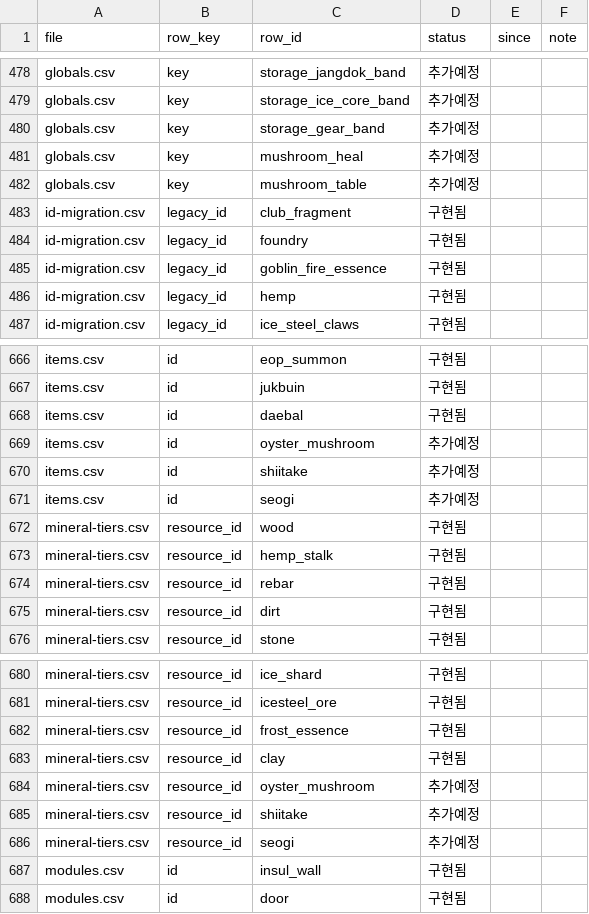
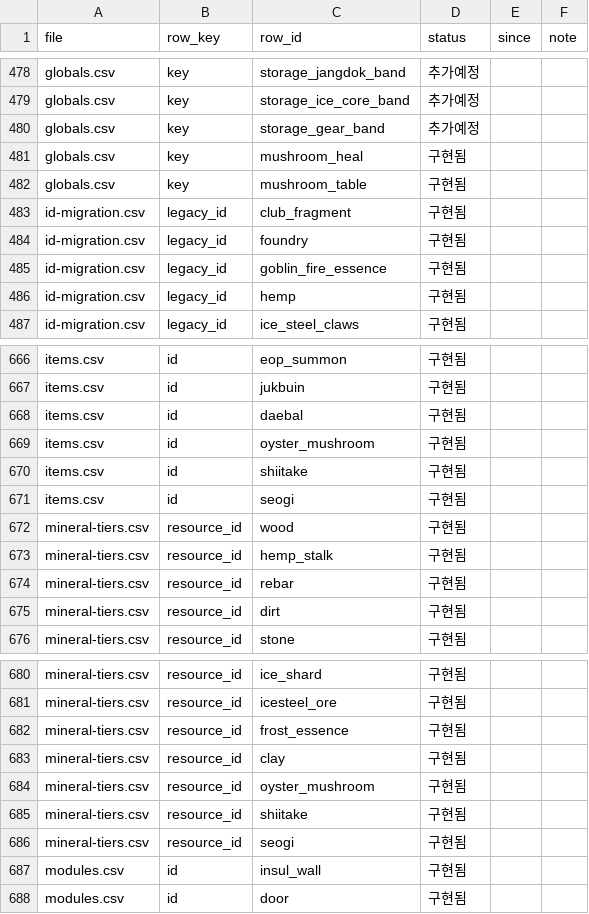
Before and after one commit to zhuki77/Seokbinggo-100Days, a CSV file: Seokbinggo_Client/Assets/Data/CSV/content-status.csv, drawn as a sheet; only a part is shown, gaps mark what is left out.

```diff
--- a/Seokbinggo_Client/Assets/Data/CSV/content-status.csv
+++ b/Seokbinggo_Client/Assets/Data/CSV/content-status.csv
@@ -480,4 +480,4 @@ globals.csv,key,storage_ice_core_band,추가예정,,
 globals.csv,key,storage_gear_band,추가예정,,
-globals.csv,key,mushroom_heal,추가예정,,
-globals.csv,key,mushroom_table,추가예정,,
+globals.csv,key,mushroom_heal,구현됨,,
+globals.csv,key,mushroom_table,구현됨,,
 id-migration.csv,legacy_id,club_fragment,구현됨,,
@@ -668,5 +668,5 @@ items.csv,id,jukbuin,구현됨,,
 items.csv,id,daebal,구현됨,,
-items.csv,id,oyster_mushroom,추가예정,,
-items.csv,id,shiitake,추가예정,,
-items.csv,id,seogi,추가예정,,
+items.csv,id,oyster_mushroom,구현됨,,
+items.csv,id,shiitake,구현됨,,
+items.csv,id,seogi,구현됨,,
 mineral-tiers.csv,resource_id,wood,구현됨,,
@@ -683,5 +683,5 @@ mineral-tiers.csv,resource_id,frost_essence,구현됨,,
 mineral-tiers.csv,resource_id,clay,구현됨,,
-mineral-tiers.csv,resource_id,oyster_mushroom,추가예정,,
-mineral-tiers.csv,resource_id,shiitake,추가예정,,
-mineral-tiers.csv,resource_id,seogi,추가예정,,
+mineral-tiers.csv,resource_id,oyster_mushroom,구현됨,,
+mineral-tiers.csv,resource_id,shiitake,구현됨,,
+mineral-tiers.csv,resource_id,seogi,구현됨,,
 modules.csv,id,insul_wall,구현됨,,
```
Also changed, not shown: 4 other files.
